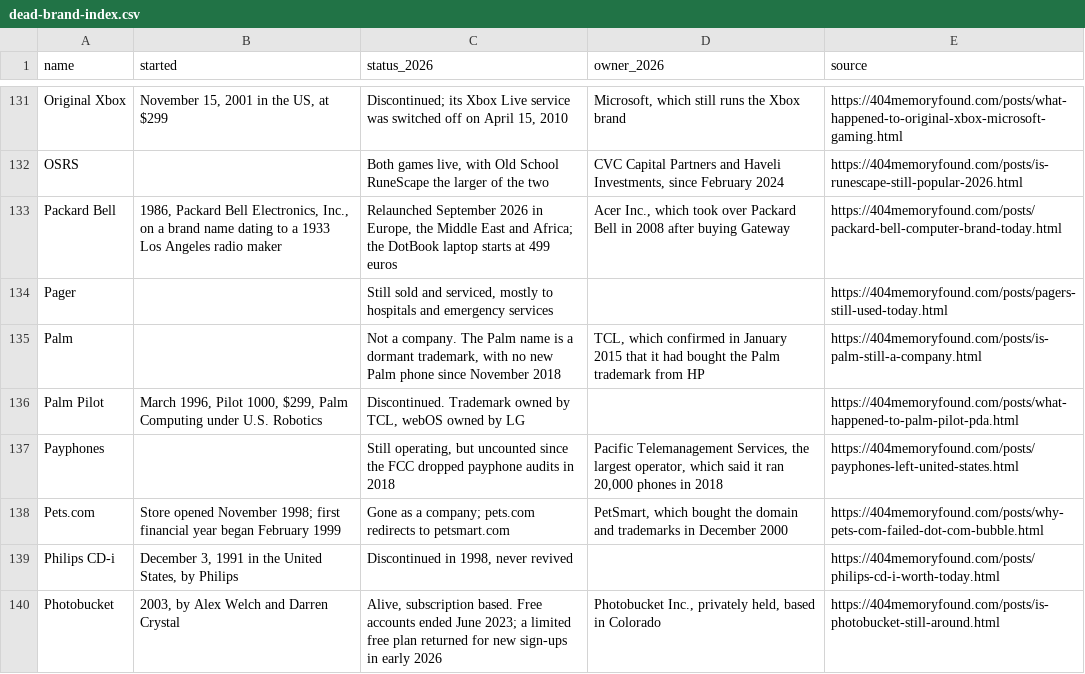
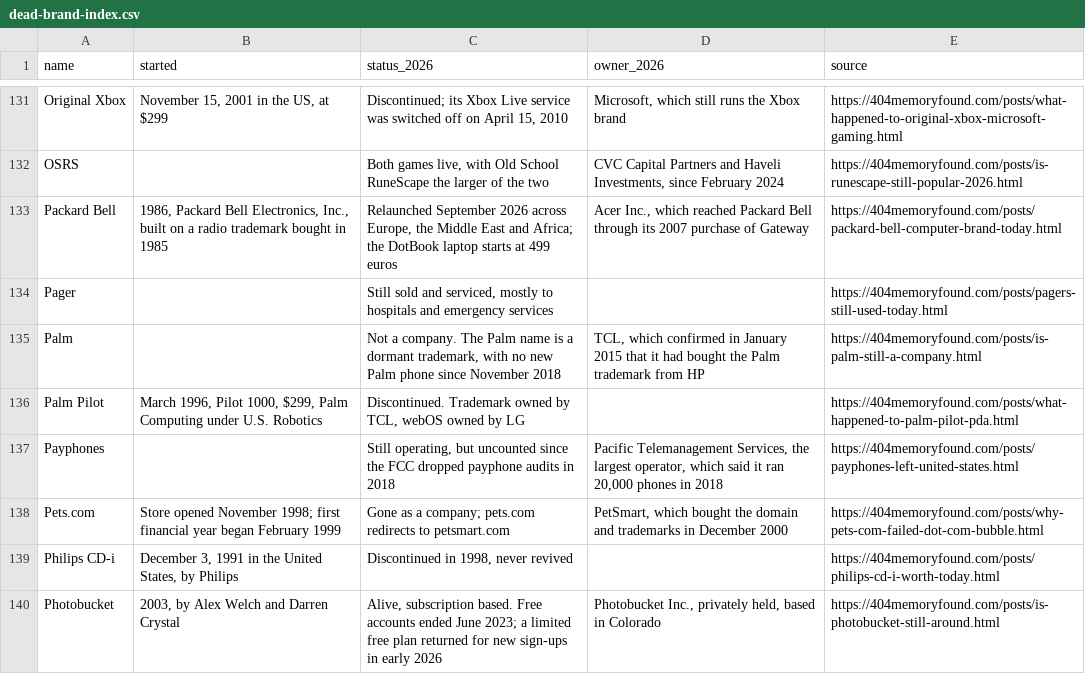
Before and after one commit to pnpaiva/404-memory-found, a CSV file: dead-brand-index.csv, drawn as a sheet; only a part is shown, gaps mark what is left out.

```diff
--- a/dead-brand-index.csv
+++ b/dead-brand-index.csv
@@ -132,3 +132,3 @@ Original Xbox,"November 15, 2001 in the US, at $299","Discontinued; its Xbox Liv
 OSRS,,"Both games live, with Old School RuneScape the larger of the two","CVC Capital Partners and Haveli Investments, since February 2024",https://404memoryfound.com/posts/is-runescape-still-popular-2026.html
-Packard Bell,"1986, Packard Bell Electronics, Inc., on a brand name dating to a 1933 Los Angeles radio maker","Relaunched September 2026 in Europe, the Middle East and Africa; the DotBook laptop starts at 499 euros","Acer Inc., which took over Packard Bell in 2008 after buying Gateway",https://404memoryfound.com/posts/packard-bell-computer-brand-today.html
+Packard Bell,"1986, Packard Bell Electronics, Inc., built on a radio trademark bought in 1985","Relaunched September 2026 across Europe, the Middle East and Africa; the DotBook laptop starts at 499 euros","Acer Inc., which reached Packard Bell through its 2007 purchase of Gateway",https://404memoryfound.com/posts/packard-bell-computer-brand-today.html
 Pager,,"Still sold and serviced, mostly to hospitals and emergency services",,https://404memoryfound.com/posts/pagers-still-used-today.html
```
Also changed, not shown: 19 other files.
